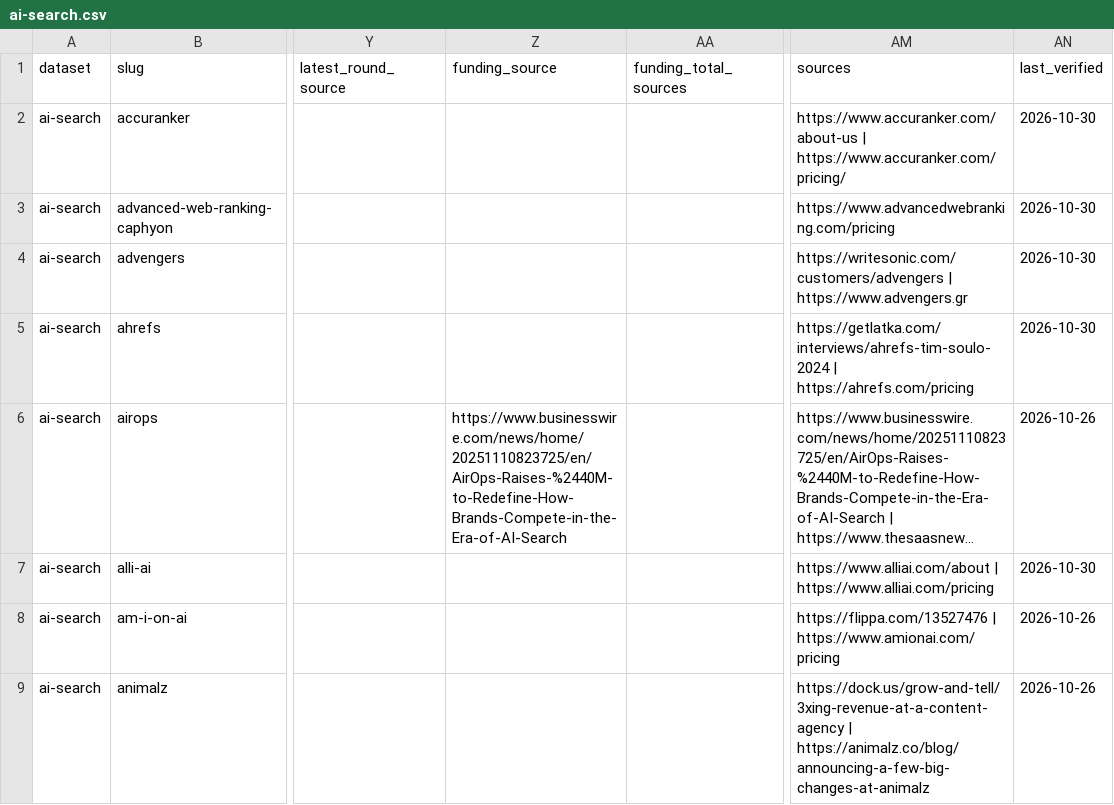
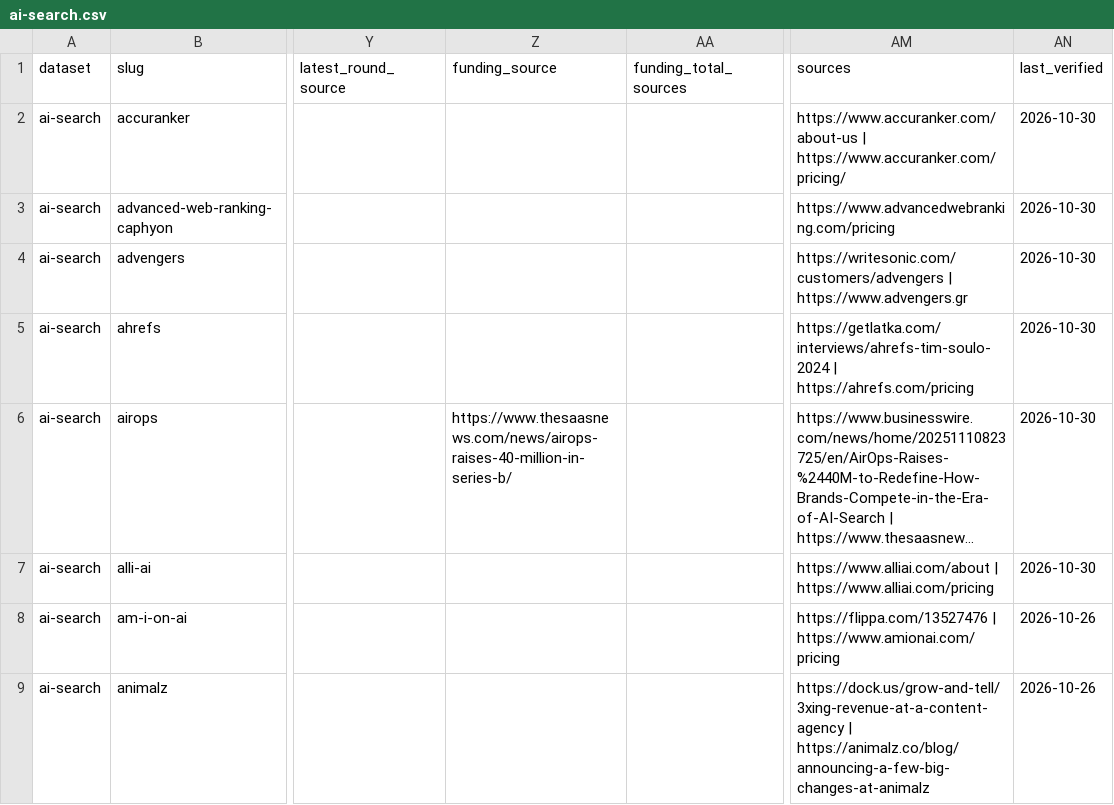
Before and after one commit to chris-fountoulis/ai-search-landscape, a CSV file: dist/ai-search.csv, drawn as a sheet; only a part is shown, gaps mark what is left out; long unchanged cells end in …; the diff covers the shown part only; the diff names each change by its address in the sheet, - before the commit and + after, or states it on an @@ line.

```diff
--- a/dist/ai-search.csv
+++ b/dist/ai-search.csv
-Z6 (funding_source): https://www.businesswire.com/news/home/20251110823725/en/AirOps-Raises-%2440M-to-Redefine-How-Brands-Compete-in-the-Era-of-AI-Search
+Z6 (funding_source): https://www.thesaasnews.com/news/airops-raises-40-million-in-series-b/
-AN6 (last_verified): 2026-10-26
+AN6 (last_verified): 2026-10-30
```
Also changed, not shown: 89 edited cells elsewhere in this file, 45 other files.
